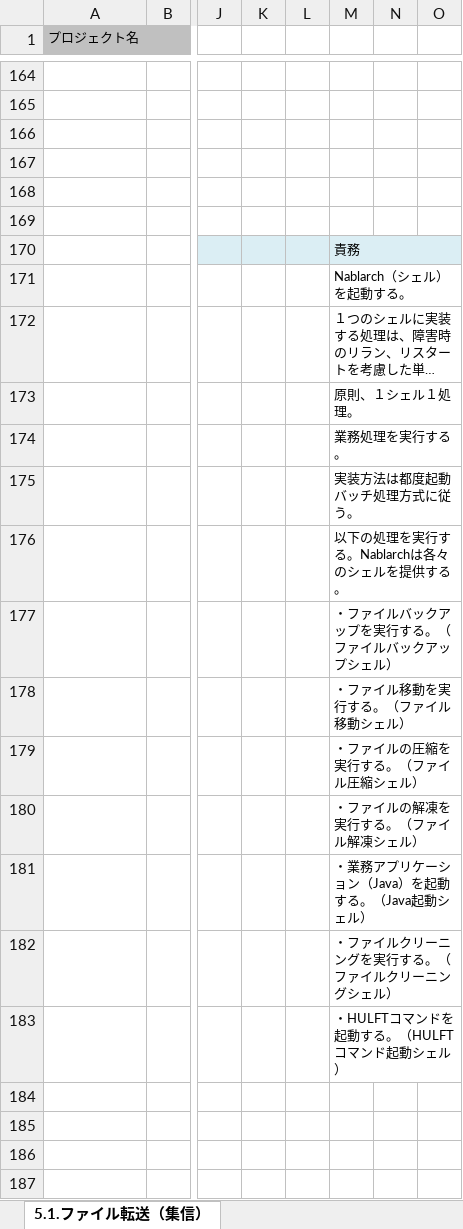
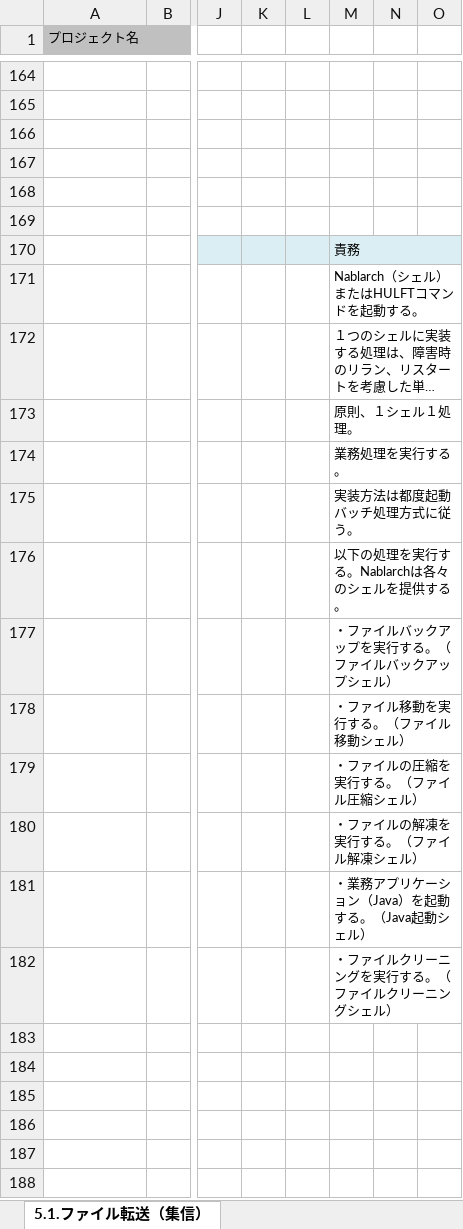
Before and after one commit to Fintan-contents/application-architecture-sample, an Excel workbook: nablarch_sample/アプリケーション方式設計書_5入力処理方式_5.1.ファイル転送（集信）.xlsx, sheet 5.1.ファイル転送（集信）, drawn as a sheet; only a part is shown, gaps mark what is left out; the shorter side is filled out with more unchanged rows; long unchanged cells end in …; values as stored, in another font and other column widths than the file's, no borders; charts and pictures not drawn; rows hold the shown columns only; the diff names each change by its address in the sheet, - before the commit and + after, or states it on an @@ line.

Commit message:
HULFTコマンドは業務アプリケーション(シェル)で起動するように説明を修正

```diff
--- a/nablarch_sample/アプリケーション方式設計書_5入力処理方式_5.1.ファイル転送（集信）.xlsx (sheet 5.1.ファイル転送（集信）)
+++ b/nablarch_sample/アプリケーション方式設計書_5入力処理方式_5.1.ファイル転送（集信）.xlsx (sheet 5.1.ファイル転送（集信）)
-M171: Nablarch（シェル）を起動する。
+M171: Nablarch（シェル）またはHULFTコマンドを起動する。
-row 183:  |  |  |  |  | ・HULFTコマンドを起動する。（HULFTコマンド起動シェル）
```
